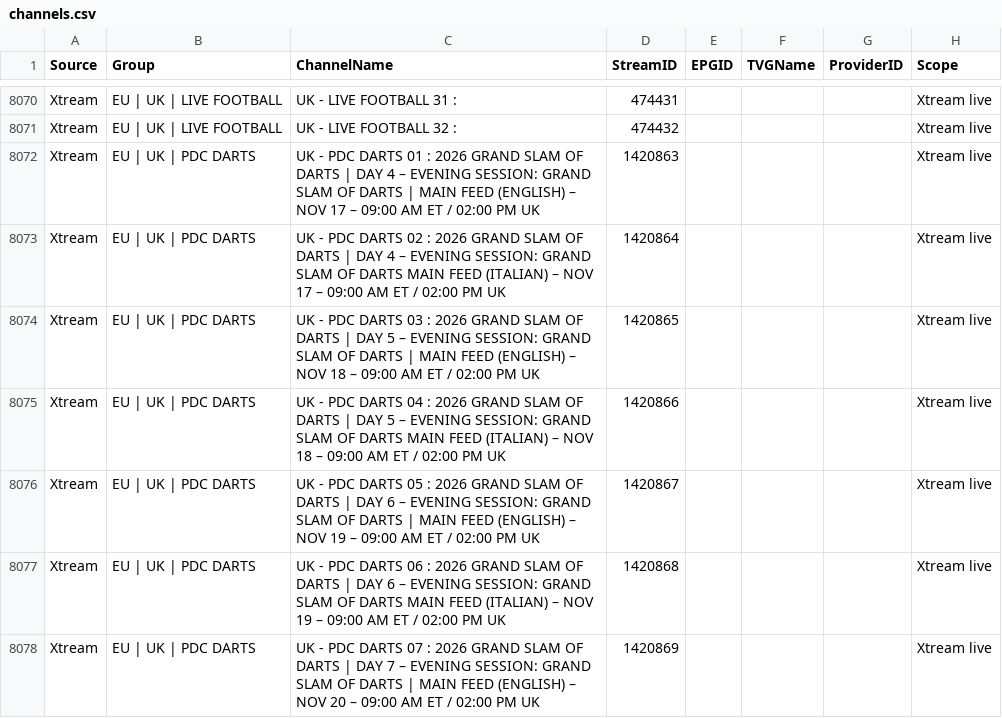
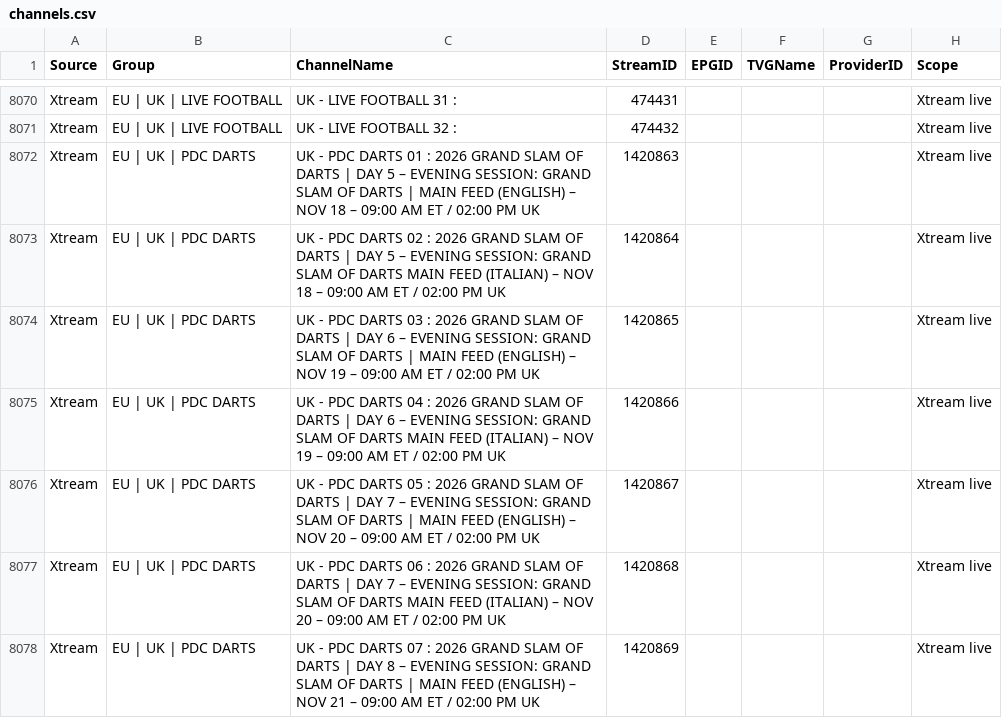
Before and after one commit to 55Corndog1337/My-EPG-v2, a CSV file: channels.csv, drawn as a sheet; only a part is shown, gaps mark what is left out; the diff covers the shown part only.

```diff
--- a/channels.csv
+++ b/channels.csv
@@ -8071,8 +8071,8 @@ Xtream,EU | UK | LIVE FOOTBALL ,UK - LIVE FOOTBALL 31 :,474431,,,,Xtream live
 Xtream,EU | UK | LIVE FOOTBALL ,UK - LIVE FOOTBALL 32 :,474432,,,,Xtream live
-Xtream,EU | UK | PDC DARTS,UK - PDC DARTS 01 : 2026 GRAND SLAM OF DARTS | DAY 4 – EVENING SESSION: GRAND SLAM OF DARTS | MAIN FEED (ENGLISH) – NOV 17 – 09:00 AM ET / 02:00 PM UK,1420863,,,,Xtream live
-Xtream,EU | UK | PDC DARTS,UK - PDC DARTS 02 : 2026 GRAND SLAM OF DARTS | DAY 4 – EVENING SESSION: GRAND SLAM OF DARTS MAIN FEED (ITALIAN) – NOV 17 – 09:00 AM ET / 02:00 PM UK,1420864,,,,Xtream live
-Xtream,EU | UK | PDC DARTS,UK - PDC DARTS 03 : 2026 GRAND SLAM OF DARTS | DAY 5 – EVENING SESSION: GRAND SLAM OF DARTS | MAIN FEED (ENGLISH) – NOV 18 – 09:00 AM ET / 02:00 PM UK,1420865,,,,Xtream live
-Xtream,EU | UK | PDC DARTS,UK - PDC DARTS 04 : 2026 GRAND SLAM OF DARTS | DAY 5 – EVENING SESSION: GRAND SLAM OF DARTS MAIN FEED (ITALIAN) – NOV 18 – 09:00 AM ET / 02:00 PM UK,1420866,,,,Xtream live
-Xtream,EU | UK | PDC DARTS,UK - PDC DARTS 05 : 2026 GRAND SLAM OF DARTS | DAY 6 – EVENING SESSION: GRAND SLAM OF DARTS | MAIN FEED (ENGLISH) – NOV 19 – 09:00 AM ET / 02:00 PM UK,1420867,,,,Xtream live
-Xtream,EU | UK | PDC DARTS,UK - PDC DARTS 06 : 2026 GRAND SLAM OF DARTS | DAY 6 – EVENING SESSION: GRAND SLAM OF DARTS MAIN FEED (ITALIAN) – NOV 19 – 09:00 AM ET / 02:00 PM UK,1420868,,,,Xtream live
-Xtream,EU | UK | PDC DARTS,UK - PDC DARTS 07 : 2026 GRAND SLAM OF DARTS | DAY 7 – EVENING SESSION: GRAND SLAM OF DARTS | MAIN FEED (ENGLISH) – NOV 20 – 09:00 AM ET / 02:00 PM UK,1420869,,,,Xtream live
+Xtream,EU | UK | PDC DARTS,UK - PDC DARTS 01 : 2026 GRAND SLAM OF DARTS | DAY 5 – EVENING SESSION: GRAND SLAM OF DARTS | MAIN FEED (ENGLISH) – NOV 18 – 09:00 AM ET / 02:00 PM UK,1420863,,,,Xtream live
+Xtream,EU | UK | PDC DARTS,UK - PDC DARTS 02 : 2026 GRAND SLAM OF DARTS | DAY 5 – EVENING SESSION: GRAND SLAM OF DARTS MAIN FEED (ITALIAN) – NOV 18 – 09:00 AM ET / 02:00 PM UK,1420864,,,,Xtream live
+Xtream,EU | UK | PDC DARTS,UK - PDC DARTS 03 : 2026 GRAND SLAM OF DARTS | DAY 6 – EVENING SESSION: GRAND SLAM OF DARTS | MAIN FEED (ENGLISH) – NOV 19 – 09:00 AM ET / 02:00 PM UK,1420865,,,,Xtream live
+Xtream,EU | UK | PDC DARTS,UK - PDC DARTS 04 : 2026 GRAND SLAM OF DARTS | DAY 6 – EVENING SESSION: GRAND SLAM OF DARTS MAIN FEED (ITALIAN) – NOV 19 – 09:00 AM ET / 02:00 PM UK,1420866,,,,Xtream live
+Xtream,EU | UK | PDC DARTS,UK - PDC DARTS 05 : 2026 GRAND SLAM OF DARTS | DAY 7 – EVENING SESSION: GRAND SLAM OF DARTS | MAIN FEED (ENGLISH) – NOV 20 – 09:00 AM ET / 02:00 PM UK,1420867,,,,Xtream live
+Xtream,EU | UK | PDC DARTS,UK - PDC DARTS 06 : 2026 GRAND SLAM OF DARTS | DAY 7 – EVENING SESSION: GRAND SLAM OF DARTS MAIN FEED (ITALIAN) – NOV 20 – 09:00 AM ET / 02:00 PM UK,1420868,,,,Xtream live
+Xtream,EU | UK | PDC DARTS,UK - PDC DARTS 07 : 2026 GRAND SLAM OF DARTS | DAY 8 – EVENING SESSION: GRAND SLAM OF DARTS | MAIN FEED (ENGLISH) – NOV 21 – 09:00 AM ET / 02:00 PM UK,1420869,,,,Xtream live
```
Also changed, not shown: 16 edited cells elsewhere in this file.
